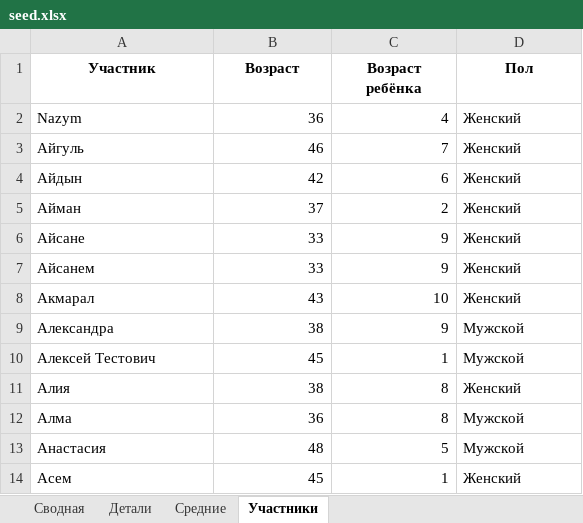
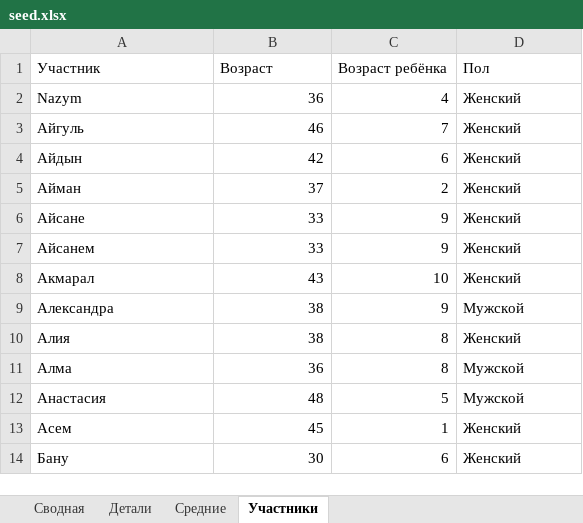
Before and after one commit to kbakha/survey-app, an Excel workbook: survey_scorer/data/seed.xlsx, sheet Участники, drawn as a sheet; only a part is shown; the shorter side is filled out with more unchanged rows; values as stored, in another font and other column widths than the file's, no borders; the diff names each change by its address in the sheet, - before the commit and + after, or states it on an @@ line.

```diff
--- a/survey_scorer/data/seed.xlsx (sheet Участники)
+++ b/survey_scorer/data/seed.xlsx (sheet Участники)
@@ A1:D1 bold: on → off, alignment: center → left @@
-row 10: Алексей Тестович | 45 | 1 | Мужской
```
Also changed, not shown: sheet Детали, sheet Сводная, sheet Средние.
